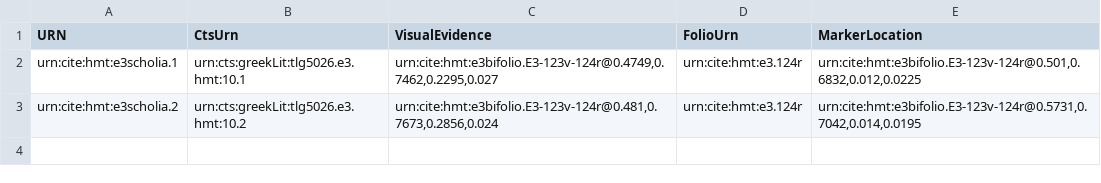
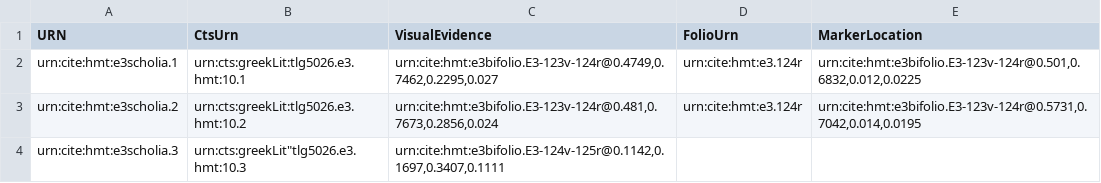
Before and after one commit to HCMID/hmt-iliad10, a CSV file: collections/u-1-1-scholia.csv, drawn as a sheet.

Commit message:
Update u-1-1-scholia.csv

```diff
--- a/collections/u-1-1-scholia.csv
+++ b/collections/u-1-1-scholia.csv
@@ -3 +3,2 @@ urn:cite:hmt:e3scholia.1,urn:cts:greekLit:tlg5026.e3.hmt:10.1,"urn:cite:hmt:e3bi
 urn:cite:hmt:e3scholia.2,urn:cts:greekLit:tlg5026.e3.hmt:10.2,"urn:cite:hmt:e3bifolio.E3-123v-124r@0.481,0.7673,0.2856,0.024",urn:cite:hmt:e3.124r,"urn:cite:hmt:e3bifolio.E3-123v-124r@0.5731,0.7042,0.014,0.0195"
+urn:cite:hmt:e3scholia.3,urn:cts:greekLit"tlg5026.e3.hmt:10.3,"urn:cite:hmt:e3bifolio.E3-124v-125r@0.1142,0.1697,0.3407,0.1111",
```
